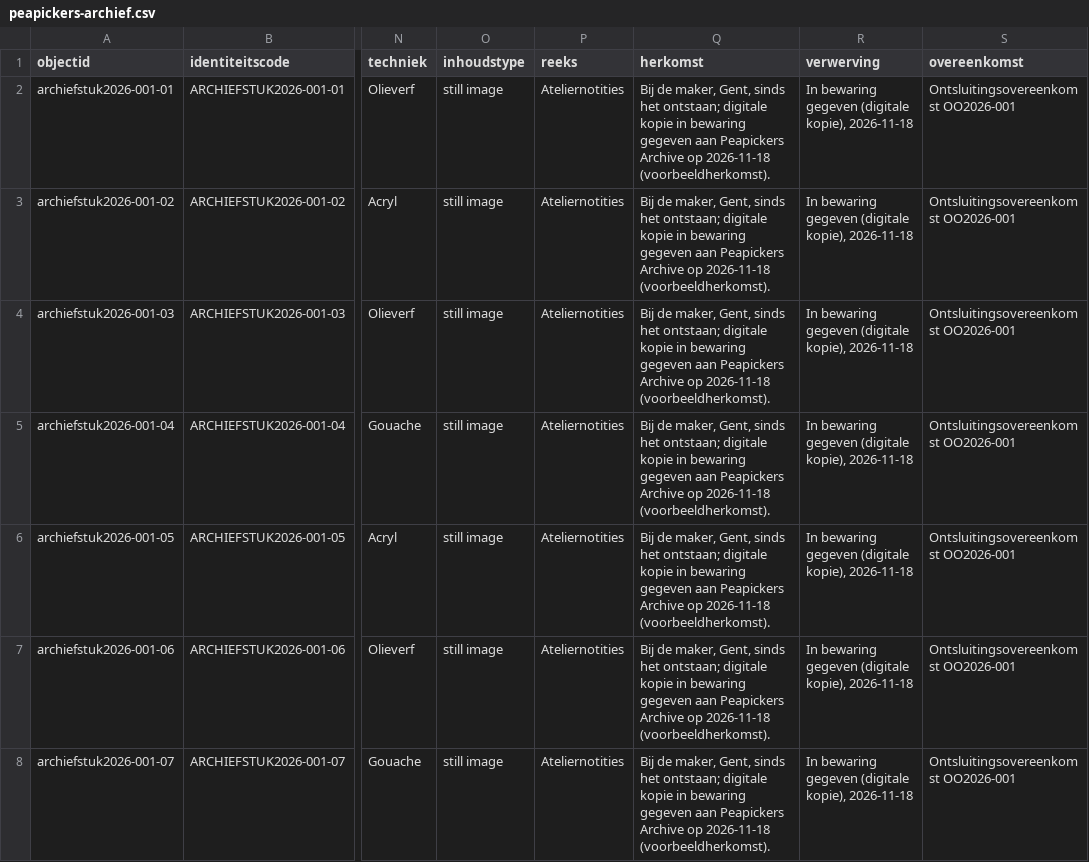
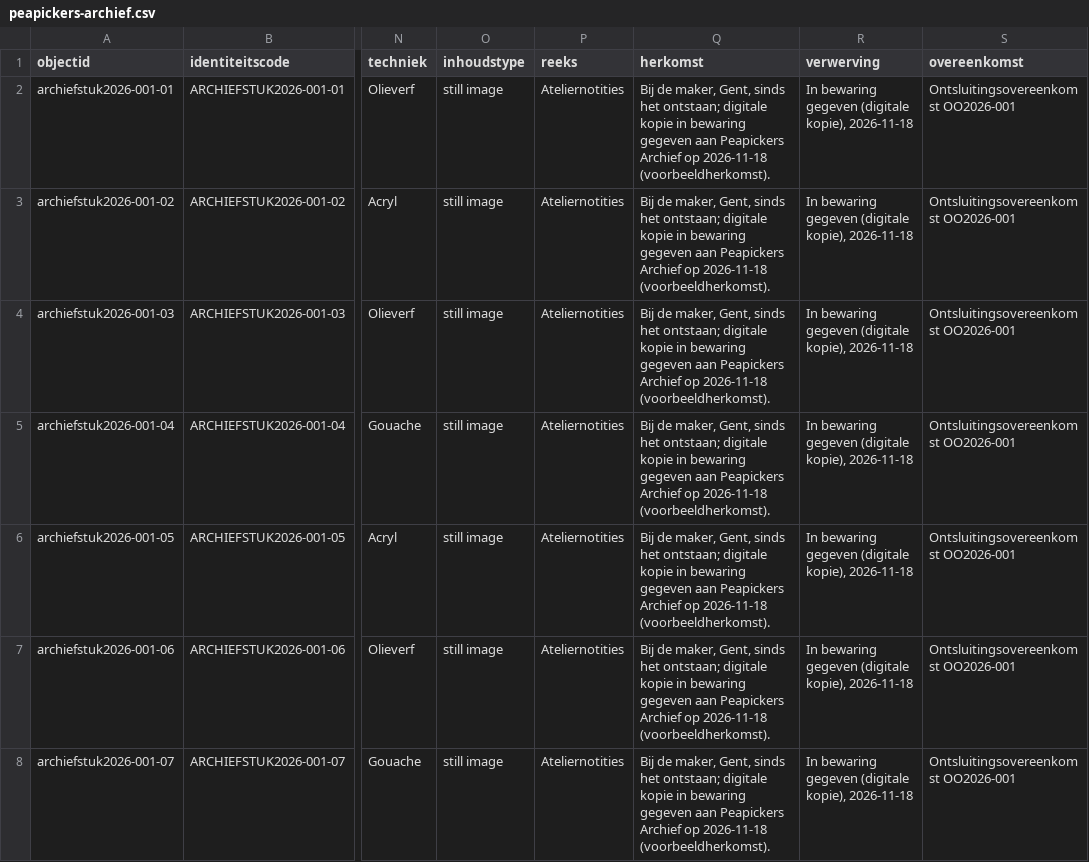
Before and after one commit to peapickers/peapickersarchief, a CSV file: _data/peapickers-archief.csv, drawn as a sheet; only a part is shown, gaps mark what is left out; the diff covers the shown part only; the diff names each change by its address in the sheet, - before the commit and + after, or states it on an @@ line.

```diff
--- a/_data/peapickers-archief.csv
+++ b/_data/peapickers-archief.csv
-Q2:Q8 (herkomst): …aan Peapickers Archive op 2026-11-18…
+Q2:Q8 (herkomst): …aan Peapickers Archief op 2026-11-18…
```
Also changed, not shown: 120 edited cells elsewhere in this file, _data/ledger.csv, 14 other files.
